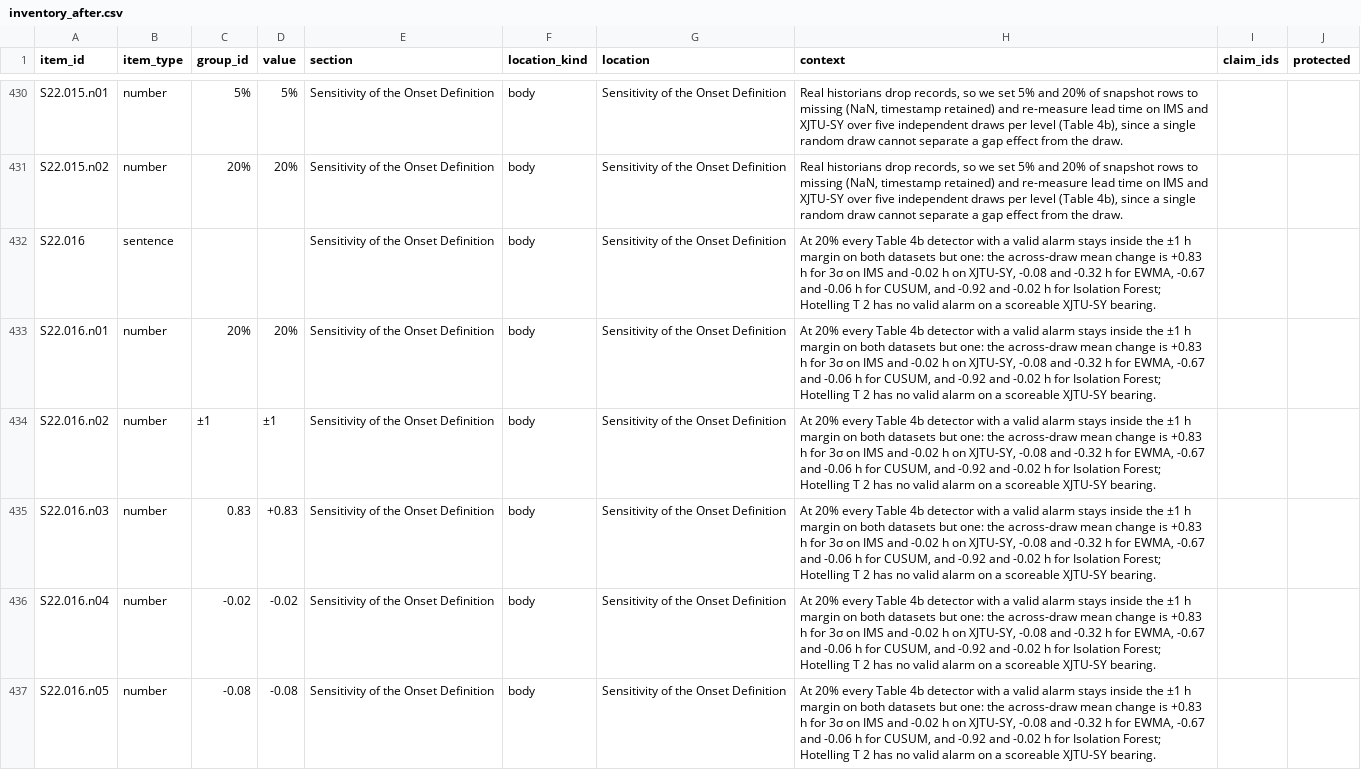
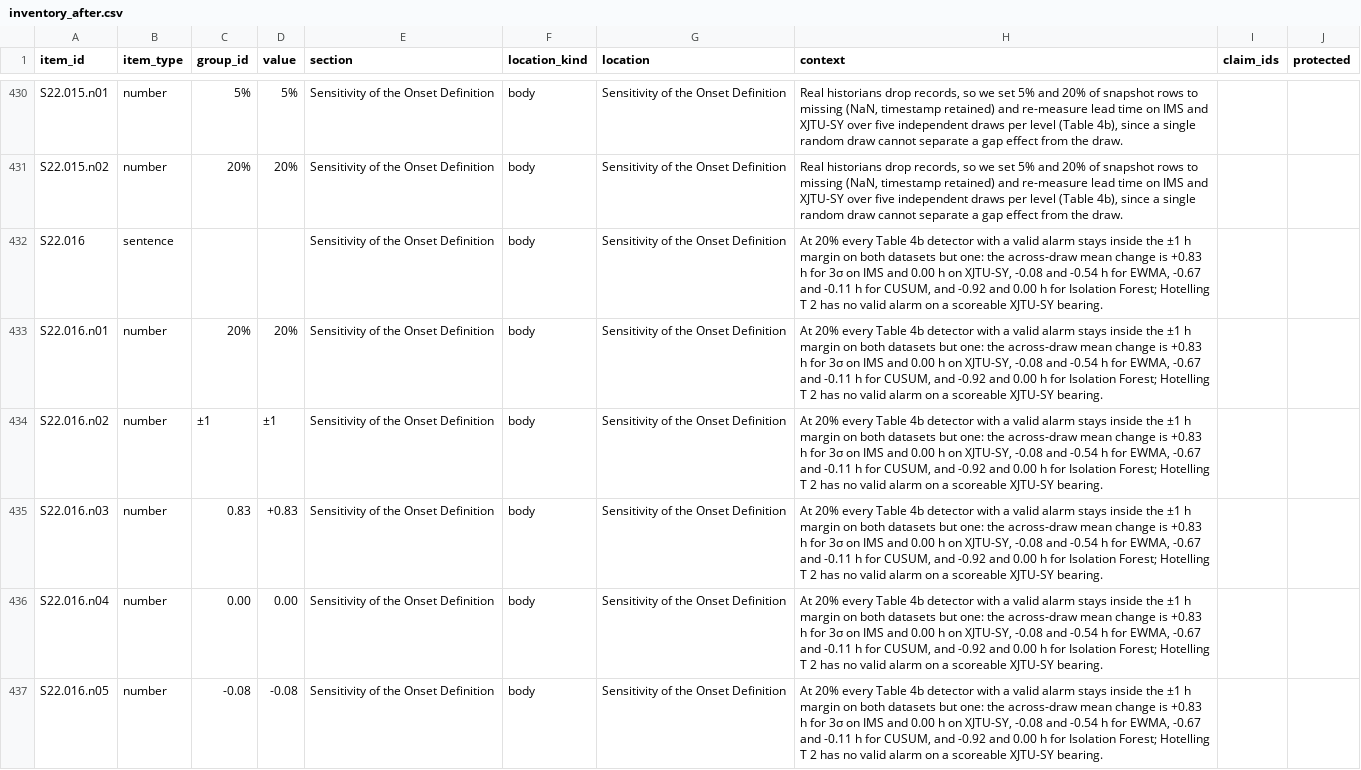
Before and after one commit to Ansh-Goyal01/Scada-Leadtime-Benchmark, a CSV file: revision-artifacts/inventory_after.csv, drawn as a sheet; only a part is shown, gaps mark what is left out; the diff covers the shown part only; the diff names each change by its address in the sheet, - before the commit and + after, or states it on an @@ line.

```diff
--- a/revision-artifacts/inventory_after.csv
+++ b/revision-artifacts/inventory_after.csv
-H432:H437 (context): …IMS and -0.02 h on XJTU-SY, -0.08 and -0.32 h for EWMA, -0.67 and -0.06 h for CUSUM, and -0.92 and -0.02 h for…
+H432:H437 (context): …IMS and 0.00 h on XJTU-SY, -0.08 and -0.54 h for EWMA, -0.67 and -0.11 h for CUSUM, and -0.92 and 0.00 h for…
-C436 (group_id): -0.02
+C436 (group_id): 0.00
-D436 (value): -0.02
+D436 (value): 0.00
```
Also changed, not shown: 1 added row, 2 removed rows and 54 edited cells elsewhere in this file, results/tables/eq5_gap_table4b.csv, results/tables/eq5_validity_audit.csv, 19 other files.
